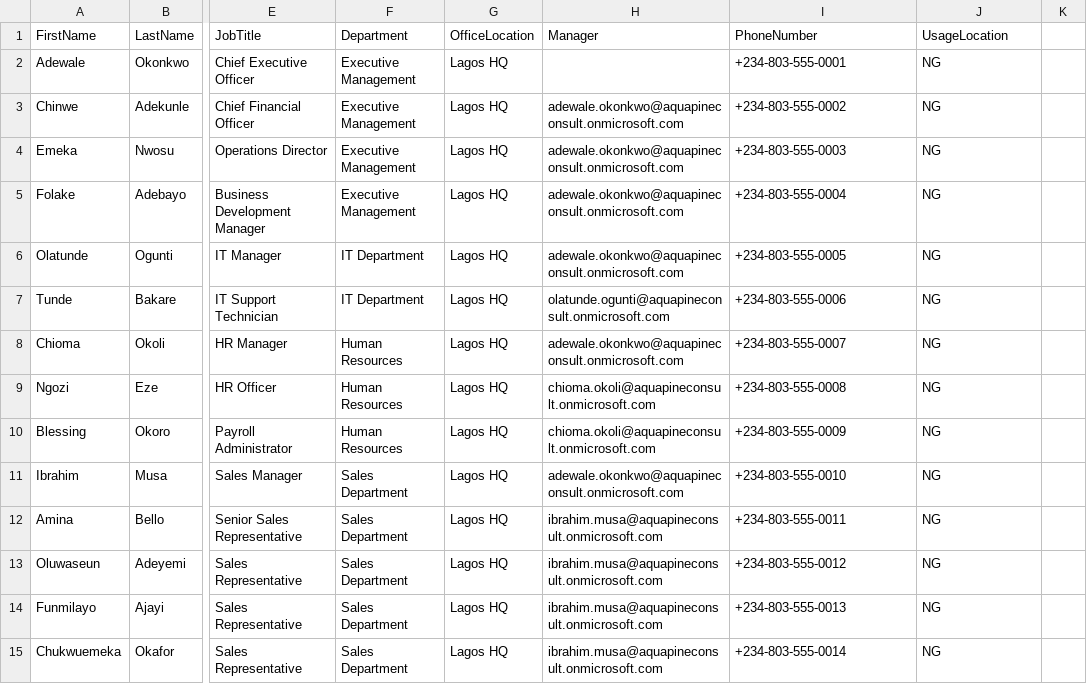
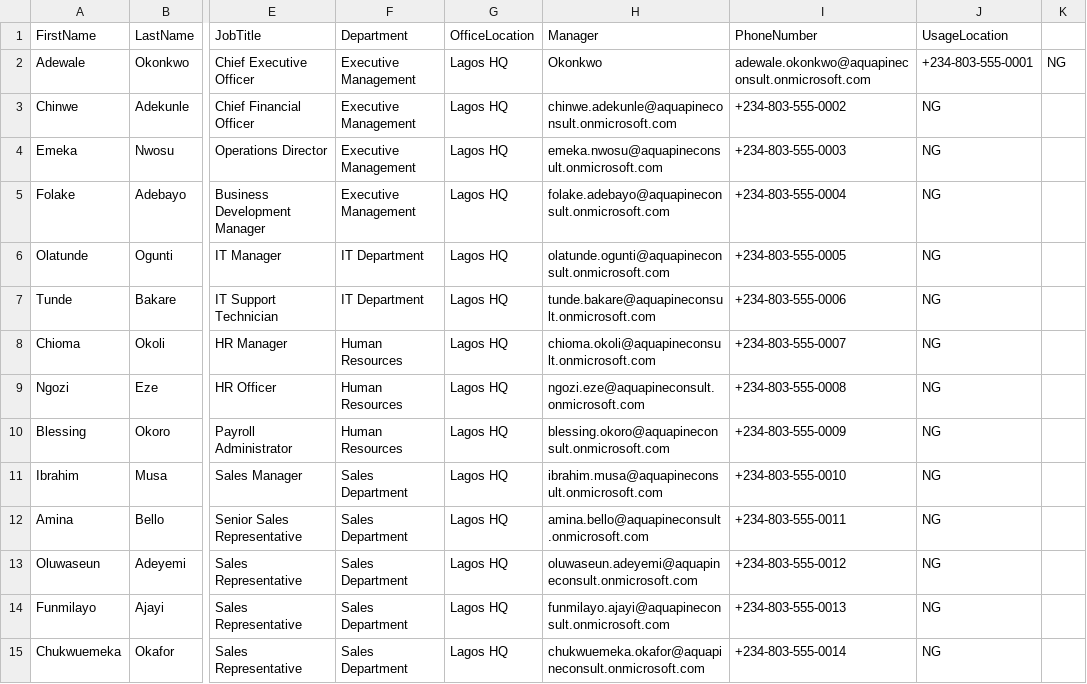
Before and after one commit to OlaKay-Azure/AquaPine-Azure-Infrastructure, a CSV file: 01-Identity-and-Governance/01-Entra-ID-Foundation/data/aquapine-users-import.csv, drawn as a sheet; only a part is shown, gaps mark what is left out; the diff covers the shown part only; the diff names each change by its address in the sheet, - before the commit and + after, or states it on an @@ line.

Commit message:
feed: add aquapine-users-import.csv

```diff
--- a/01-Identity-and-Governance/01-Entra-ID-Foundation/data/aquapine-users-import.csv
+++ b/01-Identity-and-Governance/01-Entra-ID-Foundation/data/aquapine-users-import.csv
-H2 (Manager): (empty)
+H2 (Manager): Okonkwo
-I2 (PhoneNumber): +234-803-555-0001
+I2 (PhoneNumber): adewale.okonkwo@aquapineconsult.onmicrosoft.com
-J2 (UsageLocation): NG
+J2 (UsageLocation): +234-803-555-0001
-K2: (empty)
+K2: NG
-H3 (Manager): adewale.okonkwo@aquapineconsult.onmicrosoft.com
+H3 (Manager): chinwe.adekunle@aquapineconsult.onmicrosoft.com
-H4 (Manager): adewale.okonkwo@aquapineconsult.onmicrosoft.com
+H4 (Manager): emeka.nwosu@aquapineconsult.onmicrosoft.com
-H5 (Manager): adewale.okonkwo@aquapineconsult.onmicrosoft.com
+H5 (Manager): folake.adebayo@aquapineconsult.onmicrosoft.com
-H6 (Manager): adewale.okonkwo@aquapineconsult.onmicrosoft.com
+H6 (Manager): olatunde.ogunti@aquapineconsult.onmicrosoft.com
-H7 (Manager): olatunde.ogunti@aquapineconsult.onmicrosoft.com
+H7 (Manager): tunde.bakare@aquapineconsult.onmicrosoft.com
-H8 (Manager): adewale.okonkwo@aquapineconsult.onmicrosoft.com
+H8 (Manager): chioma.okoli@aquapineconsult.onmicrosoft.com
-H9 (Manager): chioma.okoli@aquapineconsult.onmicrosoft.com
+H9 (Manager): ngozi.eze@aquapineconsult.onmicrosoft.com
-H10 (Manager): chioma.okoli@aquapineconsult.onmicrosoft.com
+H10 (Manager): blessing.okoro@aquapineconsult.onmicrosoft.com
-H11 (Manager): adewale.okonkwo@aquapineconsult.onmicrosoft.com
+H11 (Manager): ibrahim.musa@aquapineconsult.onmicrosoft.com
-H12 (Manager): ibrahim.musa@aquapineconsult.onmicrosoft.com
+H12 (Manager): amina.bello@aquapineconsult.onmicrosoft.com
-H13 (Manager): ibrahim.musa@aquapineconsult.onmicrosoft.com
+H13 (Manager): oluwaseun.adeyemi@aquapineconsult.onmicrosoft.com
-H14 (Manager): ibrahim.musa@aquapineconsult.onmicrosoft.com
+H14 (Manager): funmilayo.ajayi@aquapineconsult.onmicrosoft.com
-H15 (Manager): ibrahim.musa@aquapineconsult.onmicrosoft.com
+H15 (Manager): chukwuemeka.okafor@aquapineconsult.onmicrosoft.com
```
Also changed, not shown: 31 edited cells elsewhere in this file.
